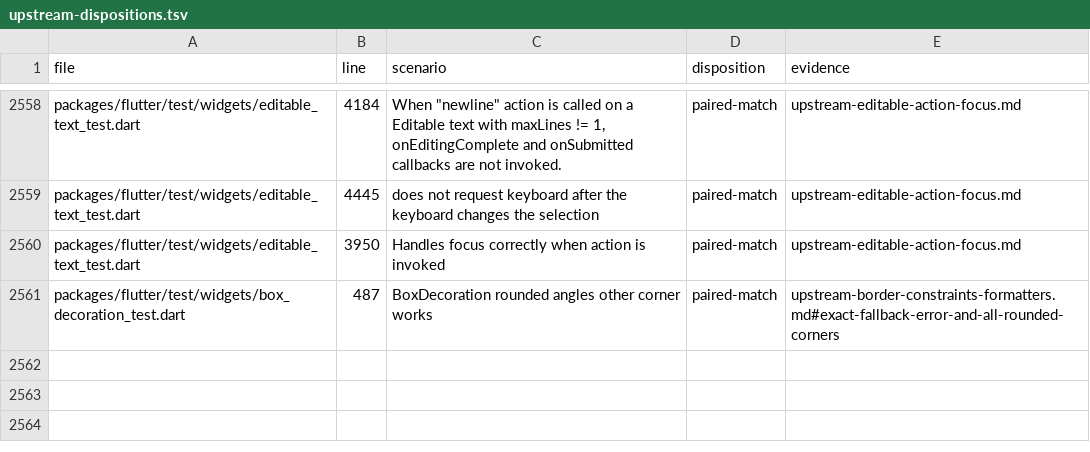
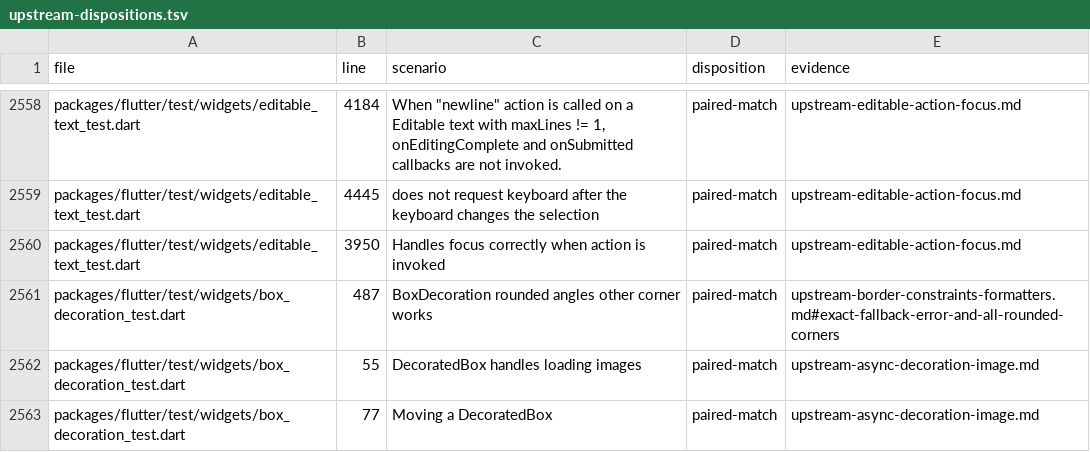
Before and after one commit to FabortLabs/incular, a TSV file: audits/flutter-3.50.0-parity/upstream-dispositions.tsv, drawn as a sheet; only a part is shown, gaps mark what is left out.

Commit message:
Resolve decoration images asynchronously without spurious paint frames

```diff
--- a/audits/flutter-3.50.0-parity/upstream-dispositions.tsv
+++ b/audits/flutter-3.50.0-parity/upstream-dispositions.tsv
@@ -2561 +2561,3 @@ packages/flutter/test/widgets/editable_text_test.dart	3950	Handles focus correct
 packages/flutter/test/widgets/box_decoration_test.dart	487	BoxDecoration rounded angles other corner works	paired-match	upstream-border-constraints-formatters.md#exact-fallback-error-and-all-rounded-corners
+packages/flutter/test/widgets/box_decoration_test.dart	55	DecoratedBox handles loading images	paired-match	upstream-async-decoration-image.md
+packages/flutter/test/widgets/box_decoration_test.dart	77	Moving a DecoratedBox	paired-match	upstream-async-decoration-image.md
```
Also changed, not shown: 10 other files.
